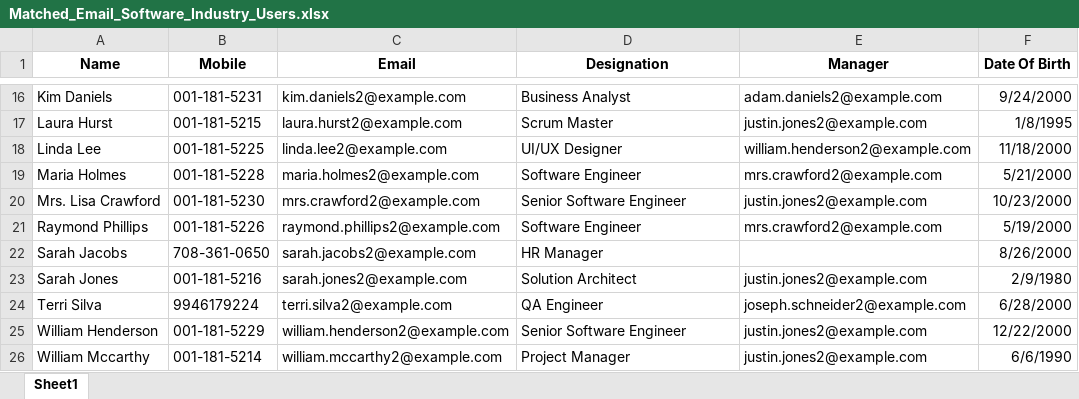
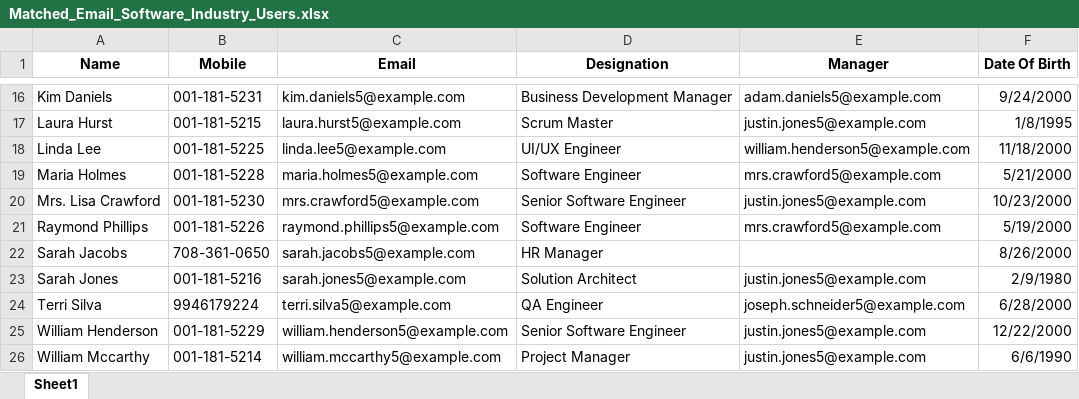
Before and after one commit to umarzubair105/Just-Plan-It, an Excel workbook: Matched_Email_Software_Industry_Users.xlsx, sheet Sheet1, drawn as a sheet; only a part is shown, gaps mark what is left out; values as stored, in another font and other column widths than the file's, no borders; table styles not drawn; the diff covers the shown part only; the diff names each change by its address in the sheet, - before the commit and + after, or states it on an @@ line.

```diff
--- a/Matched_Email_Software_Industry_Users.xlsx (sheet Sheet1)
+++ b/Matched_Email_Software_Industry_Users.xlsx (sheet Sheet1)
-C16 (Email): kim.daniels2@example.com
+C16 (Email): kim.daniels5@example.com
-D16 (Designation): Business Analyst
+D16 (Designation): Business Development Manager
-E16 (Manager): adam.daniels2@example.com
+E16 (Manager): adam.daniels5@example.com
-C17 (Email): laura.hurst2@example.com
+C17 (Email): laura.hurst5@example.com
-E17 (Manager): justin.jones2@example.com
+E17 (Manager): justin.jones5@example.com
-C18 (Email): linda.lee2@example.com
+C18 (Email): linda.lee5@example.com
-D18 (Designation): UI/UX Designer
+D18 (Designation): UI/UX Engineer
-E18 (Manager): william.henderson2@example.com
+E18 (Manager): william.henderson5@example.com
-C19 (Email): maria.holmes2@example.com
+C19 (Email): maria.holmes5@example.com
-E19 (Manager): mrs.crawford2@example.com
+E19 (Manager): mrs.crawford5@example.com
-C20 (Email): mrs.crawford2@example.com
+C20 (Email): mrs.crawford5@example.com
-E20 (Manager): justin.jones2@example.com
+E20 (Manager): justin.jones5@example.com
-C21 (Email): raymond.phillips2@example.com
+C21 (Email): raymond.phillips5@example.com
-E21 (Manager): mrs.crawford2@example.com
+E21 (Manager): mrs.crawford5@example.com
-C22 (Email): sarah.jacobs2@example.com
+C22 (Email): sarah.jacobs5@example.com
-C23 (Email): sarah.jones2@example.com
+C23 (Email): sarah.jones5@example.com
-E23 (Manager): justin.jones2@example.com
+E23 (Manager): justin.jones5@example.com
-C24 (Email): terri.silva2@example.com
+C24 (Email): terri.silva5@example.com
-E24 (Manager): joseph.schneider2@example.com
+E24 (Manager): joseph.schneider5@example.com
-C25 (Email): william.henderson2@example.com
+C25 (Email): william.henderson5@example.com
-E25:E26 (Manager): justin.jones2@example.com
+E25:E26 (Manager): justin.jones5@example.com
-C26 (Email): william.mccarthy2@example.com
+C26 (Email): william.mccarthy5@example.com
```
Also changed, not shown: 33 edited cells elsewhere in this sheet, User_Stories_Shopping_Portal_and_CMS.xlsx.
